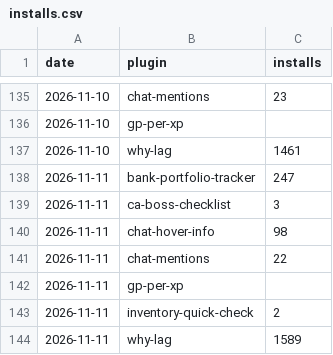
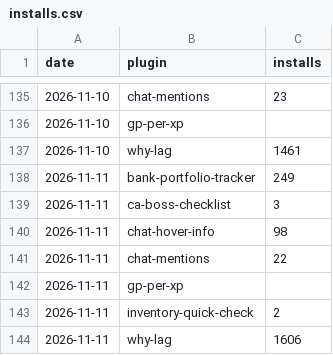
Before and after one commit to 2hBuilds/hub-installs, a CSV file: data/installs.csv, drawn as a sheet; only a part is shown, gaps mark what is left out.

```diff
--- a/data/installs.csv
+++ b/data/installs.csv
@@ -137,3 +137,3 @@ date,plugin,installs
 2026-11-10,why-lag,1461
-2026-11-11,bank-portfolio-tracker,247
+2026-11-11,bank-portfolio-tracker,249
 2026-11-11,ca-boss-checklist,3
@@ -143,2 +143,2 @@ date,plugin,installs
 2026-11-11,inventory-quick-check,2
-2026-11-11,why-lag,1589
+2026-11-11,why-lag,1606
```
Also changed, not shown: data/all/2026-11-11.csv, 2 other files.
